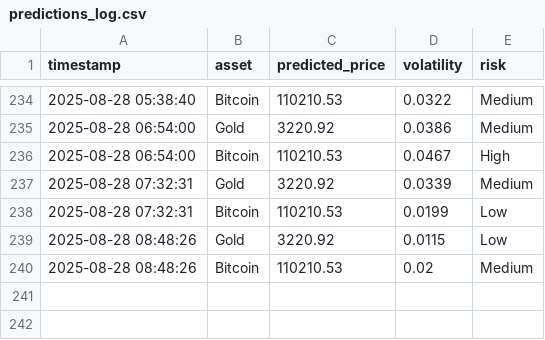
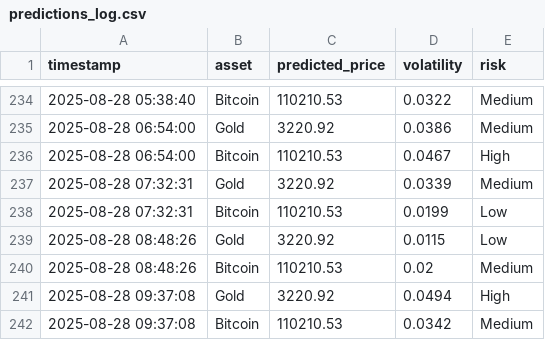
Before and after one commit to mehernsiri-cloud/gold-bitcoin-matrix, a CSV file: data/predictions_log.csv, drawn as a sheet; only a part is shown, gaps mark what is left out; the diff names each change by its address in the sheet, - before the commit and + after, or states it on an @@ line.

```diff
--- a/data/predictions_log.csv
+++ b/data/predictions_log.csv
+row 241: 2025-08-28 09:37:08 | Gold | 3220.92 | 0.0494 | High
+row 242: 2025-08-28 09:37:08 | Bitcoin | 110210.53 | 0.0342 | Medium
```
Also changed, not shown: data/actual_data.csv.
